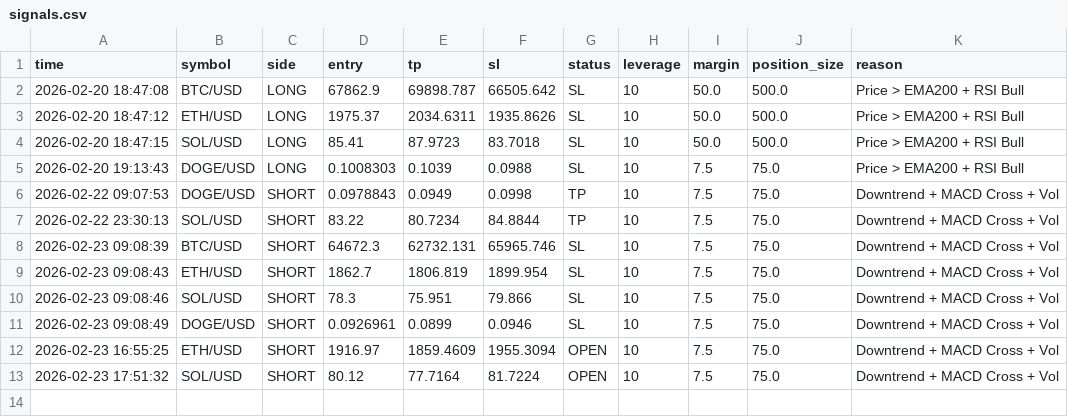
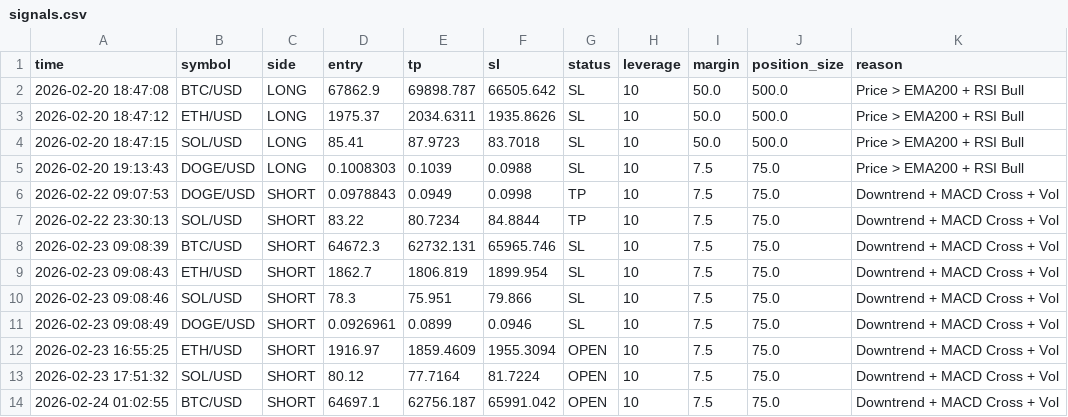
Before and after one commit to FiRSTTX/MyCRYPTO-BOT, a CSV file: signals.csv, drawn as a sheet; the diff names each change by its address in the sheet, - before the commit and + after, or states it on an @@ line.

```diff
--- a/signals.csv
+++ b/signals.csv
+row 14: 2026-02-24 01:02:55 | BTC/USD | SHORT | 64697.1 | 62756.187 | 65991.042 | OPEN | 10 | 7.5 | 75.0 | Downtrend + MACD Cross + Vol
```
